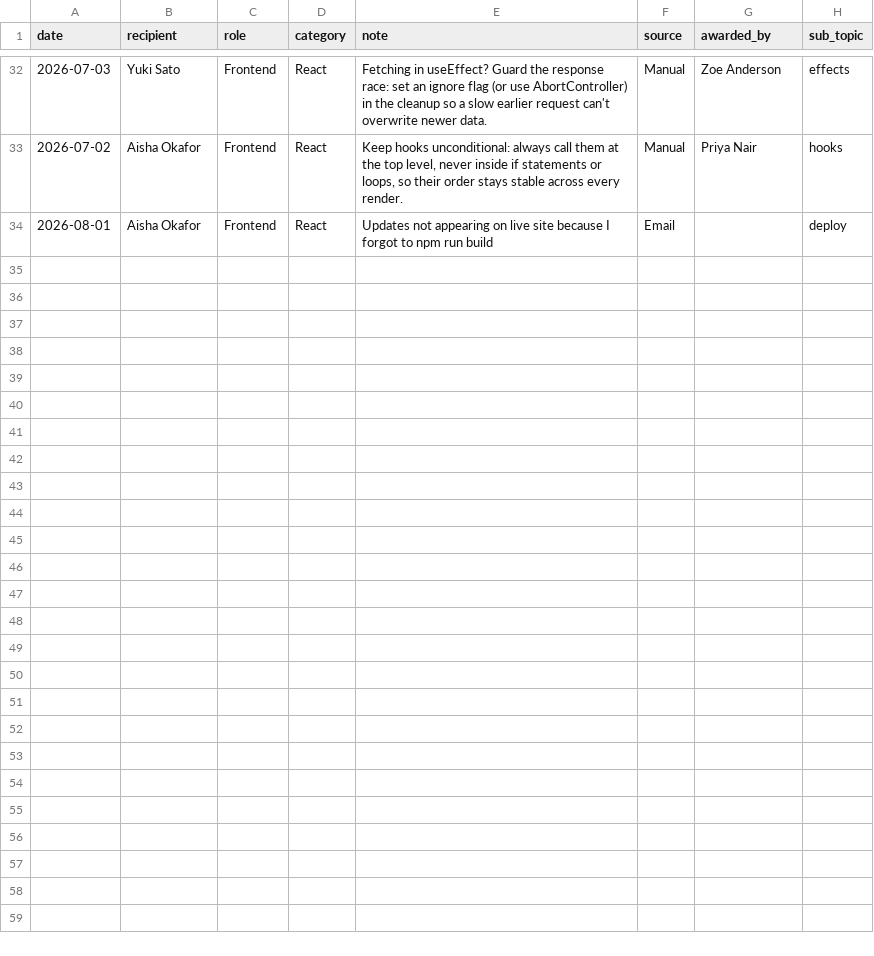
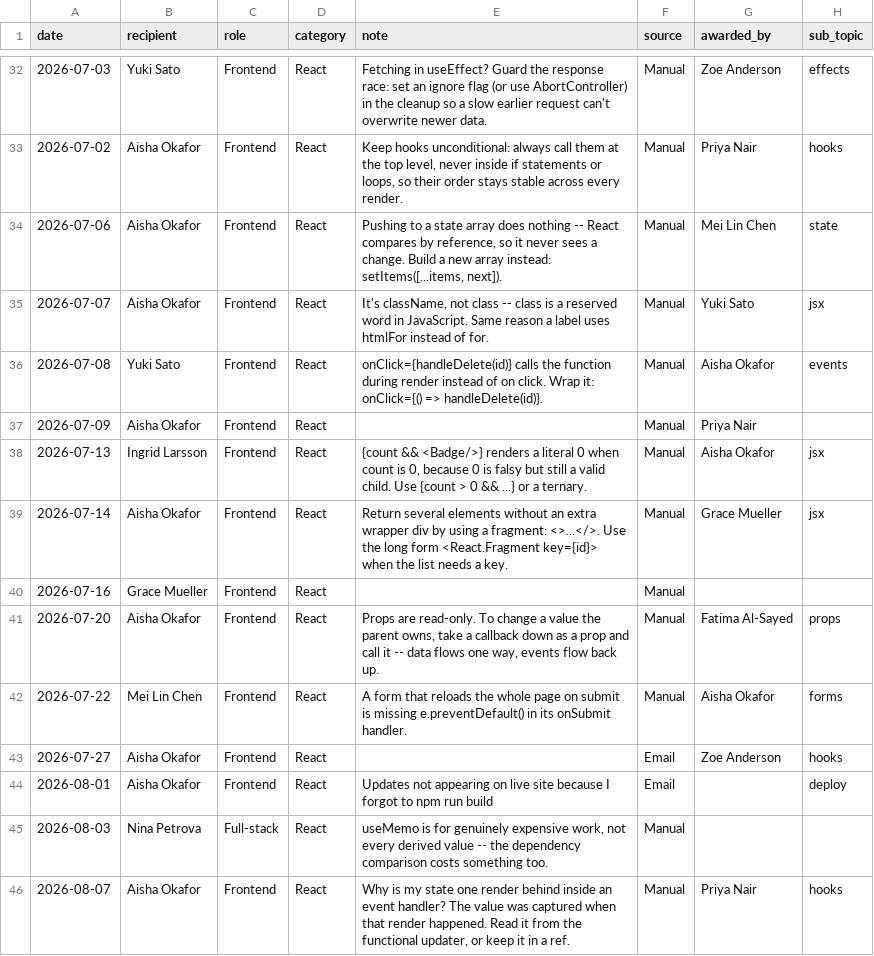
Before and after one commit to bjsmith33-byteme/gold-stars, a CSV file: public/gold-stars.csv, drawn as a sheet; only a part is shown, gaps mark what is left out; the diff names each change by its address in the sheet, - before the commit and + after, or states it on an @@ line.

Commit message:
Skew the sample data, and give it more beginner React Q&A
The sample was fairly evenly spread across the four areas, which is not
what a real board looks like: knowledge concentrates. React now carries
26 of 45 rows, one person answers roughly a third of everything, and the
rest is a long tail of one- and two-star contributors.

Adds ten beginner React entries of the kind a team actually asks twice --
state array mutation, className vs class, calling a handler during
render, {count && ...} rendering a literal 0, fragments, one-way data
flow, and a missing preventDefault.

Also brings the note-less rows from three to six. Those are stars with no
write-up: they stay off the Knowledge Base by default and only appear
under "include stars without a write-up", so the template needs enough of
them for that toggle to visibly do something. One noted row now has a
blank sub-topic too, so the KB's untagged "General" bucket isn't empty in
the default view.

```diff
--- a/public/gold-stars.csv
+++ b/public/gold-stars.csv
+row 34: 2026-07-06 | Aisha Okafor | Frontend | React | Pushing to a state array does nothing -- React compares by reference, so it never sees a change. Build a new array instead: setItems([...items, next]). | Manual | Mei Lin Chen | state
+row 35: 2026-07-07 | Aisha Okafor | Frontend | React | It's className, not class -- class is a reserved word in JavaScript. Same reason a label uses htmlFor instead of for. | Manual | Yuki Sato | jsx
+row 36: 2026-07-08 | Yuki Sato | Frontend | React | onClick={handleDelete(id)} calls the function during render instead of on click. Wrap it: onClick={() => handleDelete(id)}. | Manual | Aisha Okafor | events
+row 37: 2026-07-09 | Aisha Okafor | Frontend | React |  | Manual | Priya Nair
+row 38: 2026-07-13 | Ingrid Larsson | Frontend | React | {count && <Badge/>} renders a literal 0 when count is 0, because 0 is falsy but still a valid child. Use {count > 0 && ...} or a ternary. | Manual | Aisha Okafor | jsx
+row 39: 2026-07-14 | Aisha Okafor | Frontend | React | Return several elements without an extra wrapper div by using a fragment: <>...</>. Use the long form <React.Fragment key={id}> when the list needs a key. | Manual | Grace Mueller | jsx
+row 40: 2026-07-16 | Grace Mueller | Frontend | React |  | Manual
+row 41: 2026-07-20 | Aisha Okafor | Frontend | React | Props are read-only. To change a value the parent owns, take a callback down as a prop and call it -- data flows one way, events flow back up. | Manual | Fatima Al-Sayed | props
+row 42: 2026-07-22 | Mei Lin Chen | Frontend | React | A form that reloads the whole page on submit is missing e.preventDefault() in its onSubmit handler. | Manual | Aisha Okafor | forms
+row 43: 2026-07-27 | Aisha Okafor | Frontend | React |  | Email | Zoe Anderson | hooks
+row 45: 2026-08-03 | Nina Petrova | Full-stack | React | useMemo is for genuinely expensive work, not every derived value -- the dependency comparison costs something too. | Manual
+row 46: 2026-08-07 | Aisha Okafor | Frontend | React | Why is my state one render behind inside an event handler? The value was captured when that render happened. Read it from the functional updater, or keep it in a ref. | Manual | Priya Nair | hooks
```
